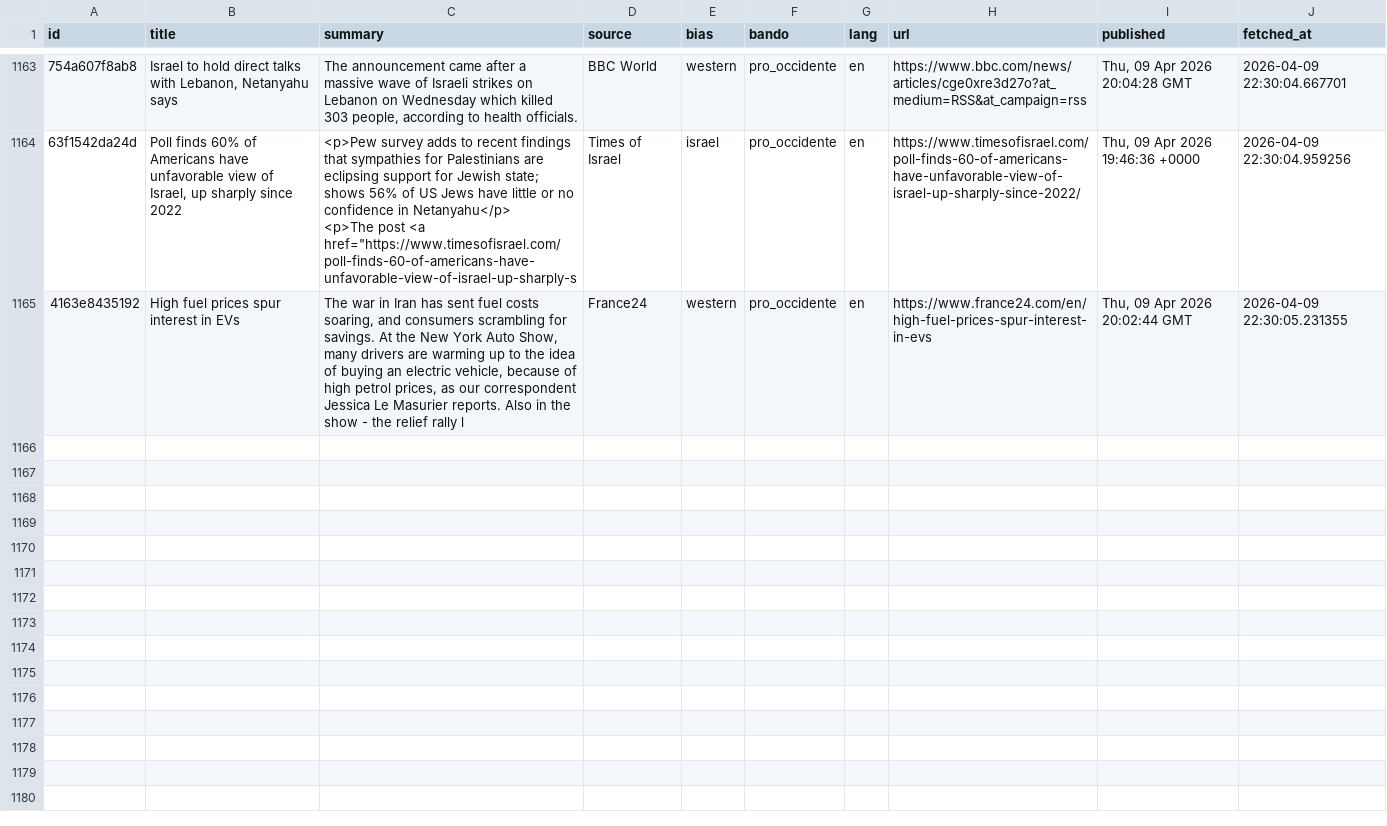
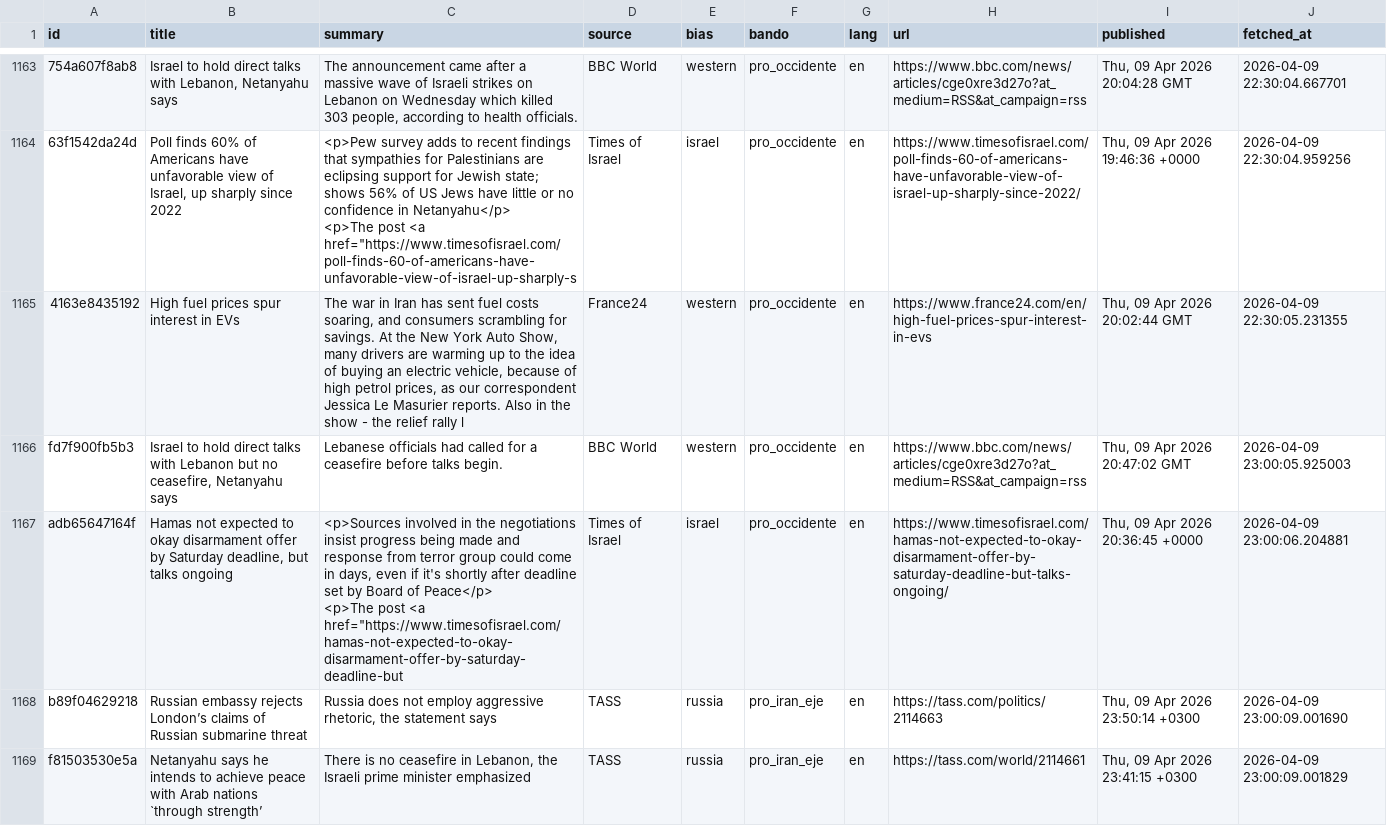
Before and after one commit to mcasrom/iran-osint-monitor, a CSV file: data/processed/iran_news.csv, drawn as a sheet; only a part is shown, gaps mark what is left out; ↵ is a line break in a cell; the diff covers the shown part only; the diff names each change by its address in the sheet, - before the commit and + after, or states it on an @@ line.

```diff
--- a/data/processed/iran_news.csv
+++ b/data/processed/iran_news.csv
+row 1166: fd7f900fb5b3 | Israel to hold direct talks with Lebanon but no ceasefire, Netanyahu says | Lebanese officials had called for a ceasefire before talks begin. | BBC World | western | pro_occidente | en | https://www.bbc.com/news/articles/cge0xre3d27o?at_medium=RSS&at_campaign=rss | Thu, 09 Apr 2026 20:47:02 GMT | 2026-04-09 23:00:05.925003
+row 1167: adb65647164f | Hamas not expected to okay disarmament offer by Saturday deadline, but talks ongoing | <p>Sources involved in the negotiations insist progress being made and response from terror group could come in days, even if it's shortly after deadline set by Board of Peace</p> ↵ <p>The post <a href="https://www.timesofisrael.com/hamas-not-expected-to-okay-disarmament-offer-by-saturday-deadline-but | Times of Israel | israel | pro_occidente | en | https://www.timesofisrael.com/hamas-not-expected-to-okay-disarmament-offer-by-saturday-deadline-but-talks-ongoing/ | Thu, 09 Apr 2026 20:36:45 +0000 | 2026-04-09 23:00:06.204881
+row 1168: b89f04629218 | Russian embassy rejects London’s claims of Russian submarine threat | Russia does not employ aggressive rhetoric, the statement says | TASS | russia | pro_iran_eje | en | https://tass.com/politics/2114663 | Thu, 09 Apr 2026 23:50:14 +0300 | 2026-04-09 23:00:09.001690
+row 1169: f81503530e5a | Netanyahu says he intends to achieve peace with Arab nations `through strength’ | There is no ceasefire in Lebanon, the Israeli prime minister emphasized | TASS | russia | pro_iran_eje | en | https://tass.com/world/2114661 | Thu, 09 Apr 2026 23:41:15 +0300 | 2026-04-09 23:00:09.001829
```
Also changed, not shown: 9 added rows elsewhere in this file, data/processed/iran_energy.csv, data/processed/iran_keywords.csv, 8 other files.
